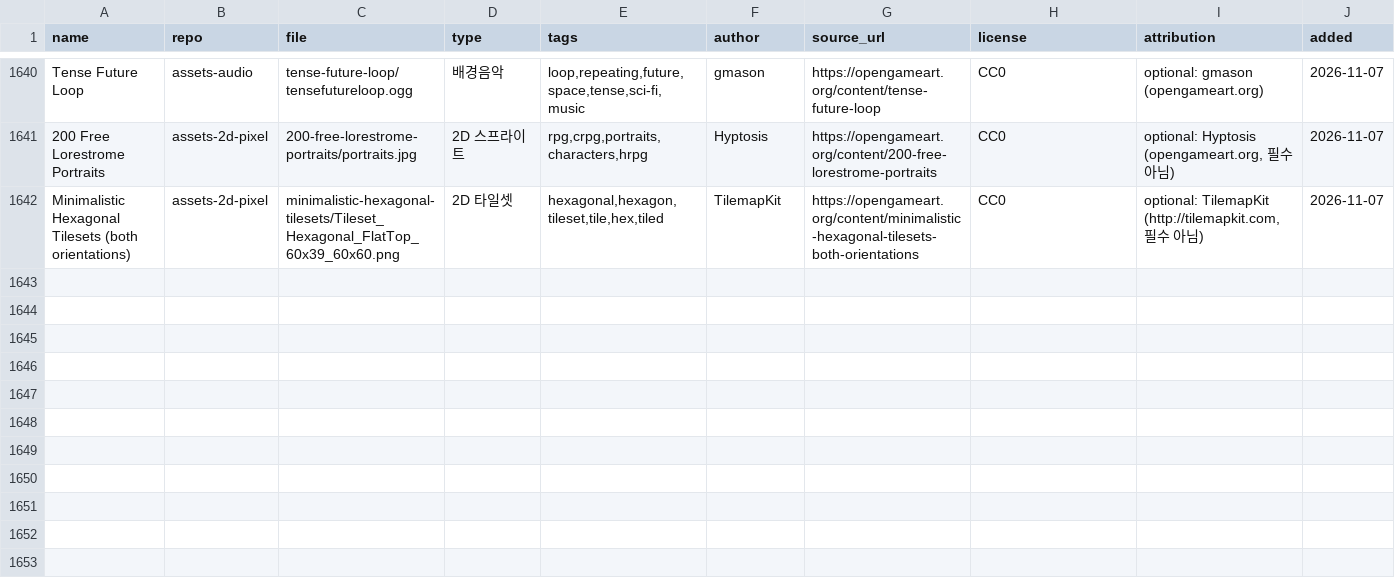
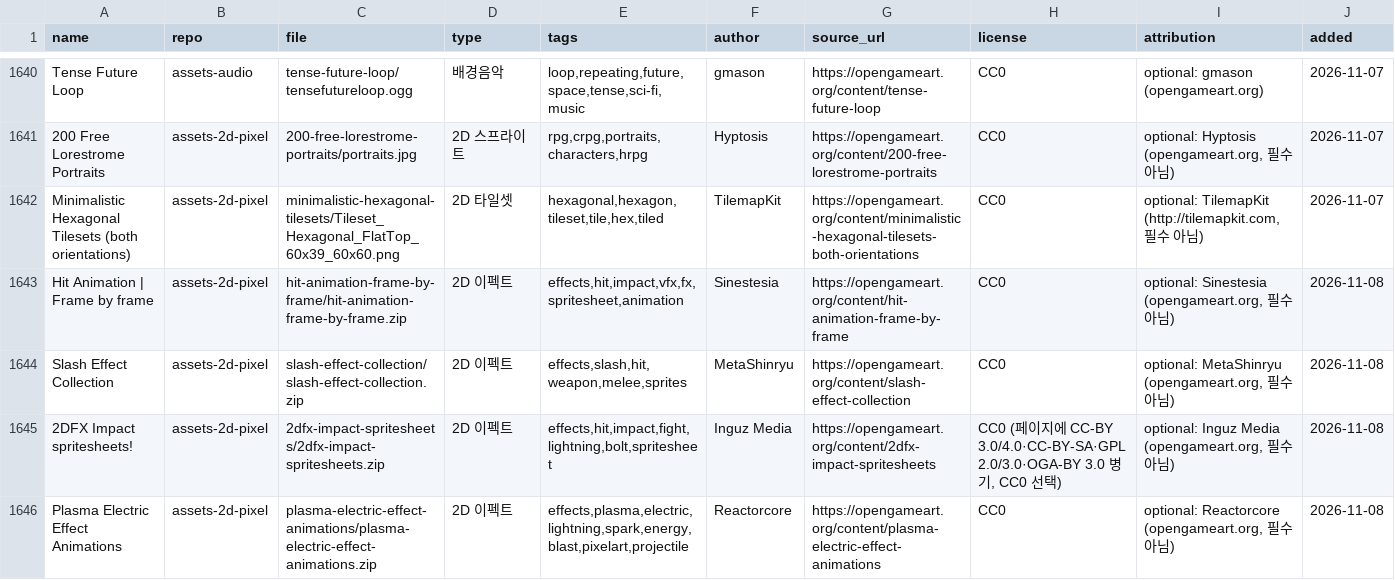
Before and after one commit to sigco3111/game-asset-catalog, a CSV file: catalog.csv, drawn as a sheet; only a part is shown, gaps mark what is left out; rows hold the shown columns only; the diff covers the shown part only; the diff names each change by its address in the sheet, - before the commit and + after, or states it on an @@ line.

Commit message:
카탈로그: A18 추가 (8팩, 총 1649팩)

```diff
--- a/catalog.csv
+++ b/catalog.csv
+row 1643: Hit Animation | Frame by frame | assets-2d-pixel | hit-animation-frame-by-frame/hit-animation-frame-by-frame.zip | 2D 이펙트 | effects,hit,impact,vfx,fx,spritesheet,animation | Sinestesia | https://opengameart.org/content/hit-animation-frame-by-frame | CC0 | optional: Sinestesia (opengameart.org, 필수 아님) | 2026-11-08
+row 1644: Slash Effect Collection | assets-2d-pixel | slash-effect-collection/slash-effect-collection.zip | 2D 이펙트 | effects,slash,hit,weapon,melee,sprites | MetaShinryu | https://opengameart.org/content/slash-effect-collection | CC0 | optional: MetaShinryu (opengameart.org, 필수 아님) | 2026-11-08
+row 1645: 2DFX Impact spritesheets! | assets-2d-pixel | 2dfx-impact-spritesheets/2dfx-impact-spritesheets.zip | 2D 이펙트 | effects,hit,impact,fight,lightning,bolt,spritesheet | Inguz Media | https://opengameart.org/content/2dfx-impact-spritesheets | CC0 (페이지에 CC-BY 3.0/4.0·CC-BY-SA·GPL 2.0/3.0·OGA-BY 3.0 병기, CC0 선택) | optional: Inguz Media (opengameart.org, 필수 아님) | 2026-11-08
+row 1646: Plasma Electric Effect Animations | assets-2d-pixel | plasma-electric-effect-animations/plasma-electric-effect-animations.zip | 2D 이펙트 | effects,plasma,electric,lightning,spark,energy,blast,pixelart,projectile | Reactorcore | https://opengameart.org/content/plasma-electric-effect-animations | CC0 | optional: Reactorcore (opengameart.org, 필수 아님) | 2026-11-08
```
Also changed, not shown: 4 added rows elsewhere in this file.
